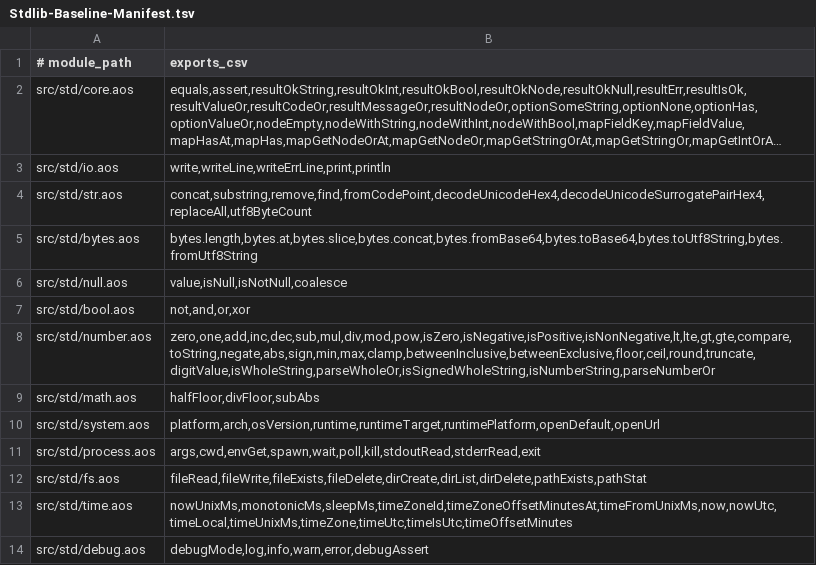
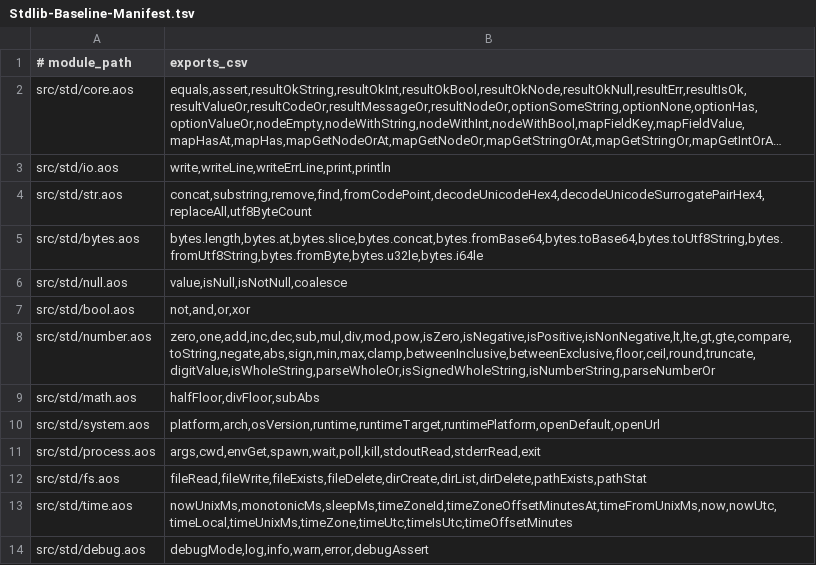
Before and after one commit to AiLangCore/AiLang, a TSV file: Docs/Stdlib-Baseline-Manifest.tsv, drawn as a sheet; long unchanged cells end in ….

```diff
--- a/Docs/Stdlib-Baseline-Manifest.tsv
+++ b/Docs/Stdlib-Baseline-Manifest.tsv
@@ -4,3 +4,3 @@ src/std/io.aos	write,writeLine,writeErrLine,print,println
 src/std/str.aos	concat,substring,remove,find,fromCodePoint,decodeUnicodeHex4,decodeUnicodeSurrogatePairHex4,replaceAll,utf8ByteCount
-src/std/bytes.aos	bytes.length,bytes.at,bytes.slice,bytes.concat,bytes.fromBase64,bytes.toBase64,bytes.toUtf8String,bytes.fromUtf8String
+src/std/bytes.aos	bytes.length,bytes.at,bytes.slice,bytes.concat,bytes.fromBase64,bytes.toBase64,bytes.toUtf8String,bytes.fromUtf8String,bytes.fromByte,bytes.u32le,bytes.i64le
 src/std/null.aos	value,isNull,isNotNull,coalesce
```
Also changed, not shown: Docs/SDK-Docs-Manifest.tsv, 30 other files.
